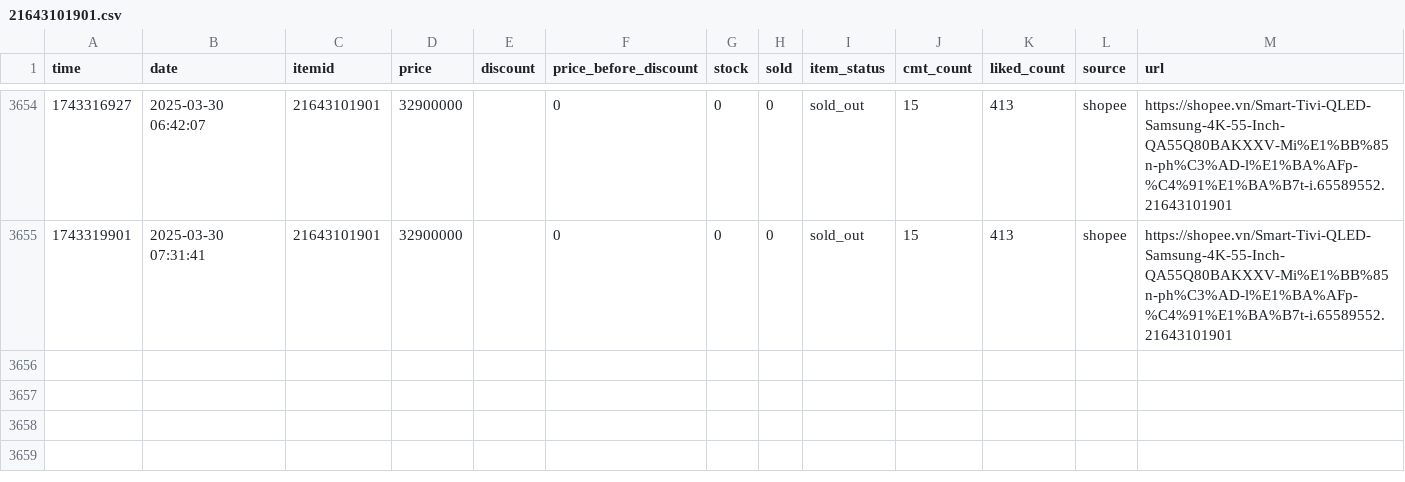
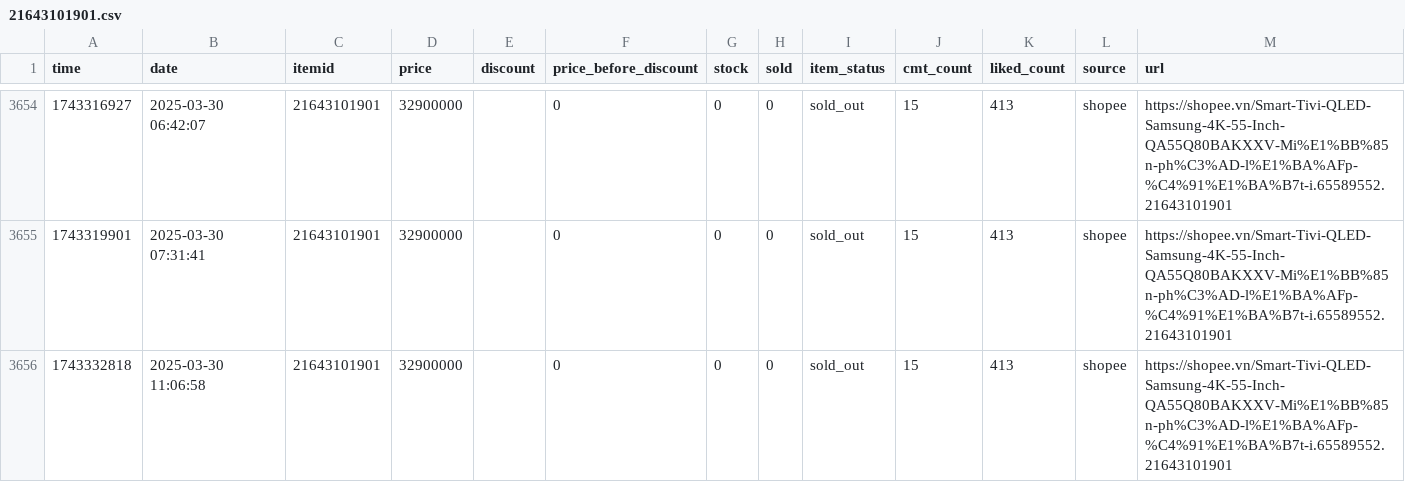
Before and after one commit to zaivi/cicd-tracking-shopee-price, a CSV file: data/history/21643101901.csv, drawn as a sheet; only a part is shown, gaps mark what is left out.

```diff
--- a/data/history/21643101901.csv
+++ b/data/history/21643101901.csv
@@ -3655 +3655,2 @@ time,date,itemid,price,discount,price_before_discount,stock,sold,item_status,cmt
 1743319901,2025-03-30 07:31:41,21643101901,32900000,,0,0,0,sold_out,15,413,shopee,https://shopee.vn/Smart-Tivi-QLED-Samsung-4K-55-Inch-QA55Q80BAKXXV-Mi%E1%BB%85n-ph%C3%AD-l%E1%BA%AFp-%C4%91%E1%BA%B7t-i.65589552.21643101901
+1743332818,2025-03-30 11:06:58,21643101901,32900000,,0,0,0,sold_out,15,413,shopee,https://shopee.vn/Smart-Tivi-QLED-Samsung-4K-55-Inch-QA55Q80BAKXXV-Mi%E1%BB%85n-ph%C3%AD-l%E1%BA%AFp-%C4%91%E1%BA%B7t-i.65589552.21643101901
```
Also changed, not shown: 8 other files.
